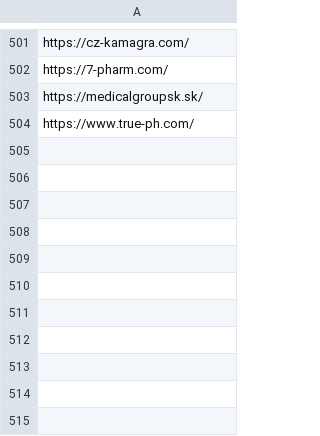
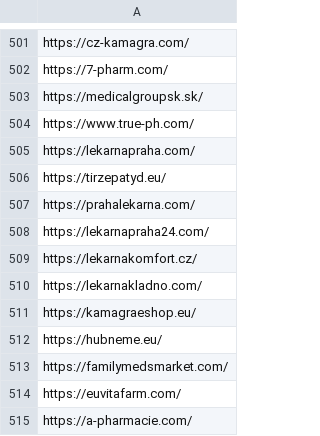
Before and after one commit to analogic/cz-gov-blocks, a CSV file: csv/sukl.csv, drawn as a sheet; only a part is shown, gaps mark what is left out.

```diff
--- a/csv/sukl.csv
+++ b/csv/sukl.csv
@@ -504 +504,12 @@ https://medicalgroupsk.sk/
 https://www.true-ph.com/
+https://lekarnapraha.com/
+https://tirzepatyd.eu/
+https://prahalekarna.com/
+https://lekarnapraha24.com/
+https://lekarnakomfort.cz/
+https://lekarnakladno.com/
+https://kamagraeshop.eu/
+https://hubneme.eu/
+https://familymedsmarket.com/
+https://euvitafarm.com/
+https://a-pharmacie.com/
```
Also changed, not shown: csv/mfcr.csv, original/mfcr.csv, 4 other files.
